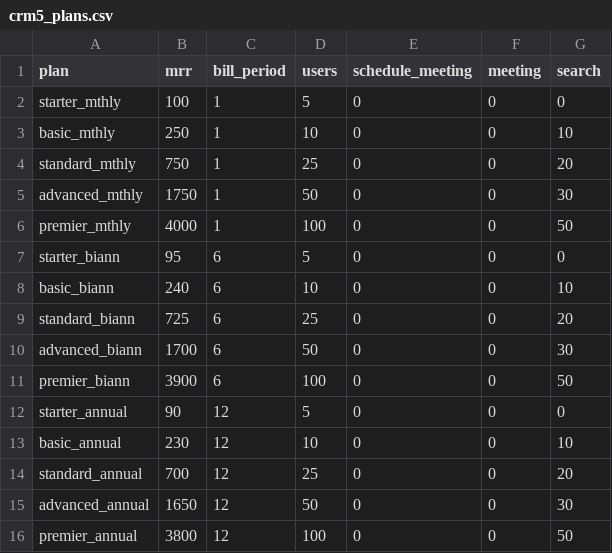
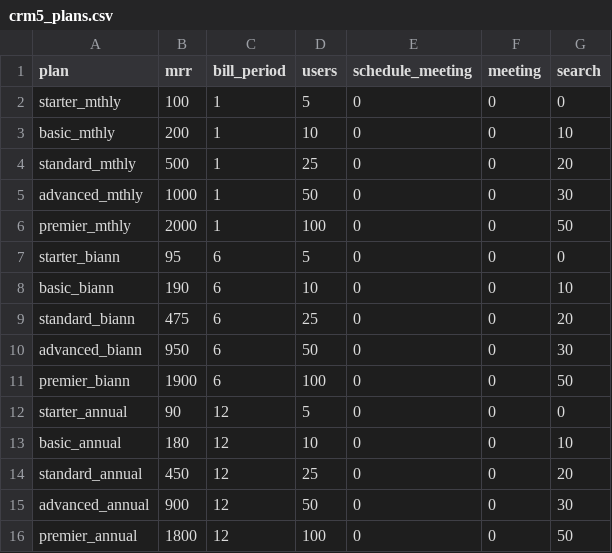
Before and after one commit to carl24k/fight-churn, a CSV file: fightchurn/datagen/conf/crm5_plans.csv, drawn as a sheet.

Commit message:
Make high plan prices per use consistent Adjust utility Adjust rates This version looks pretty good

```diff
--- a/fightchurn/datagen/conf/crm5_plans.csv
+++ b/fightchurn/datagen/conf/crm5_plans.csv
@@ -2,15 +2,15 @@ plan,mrr,bill_period,users,schedule_meeting,meeting,search
 starter_mthly,100,1,5,0,0,0
-basic_mthly,250,1,10,0,0,10
-standard_mthly,750,1,25,0,0,20
-advanced_mthly,1750,1,50,0,0,30
-premier_mthly,4000,1,100,0,0,50
+basic_mthly,200,1,10,0,0,10
+standard_mthly,500,1,25,0,0,20
+advanced_mthly,1000,1,50,0,0,30
+premier_mthly,2000,1,100,0,0,50
 starter_biann,95,6,5,0,0,0
-basic_biann,240,6,10,0,0,10
-standard_biann,725,6,25,0,0,20
-advanced_biann,1700,6,50,0,0,30
-premier_biann,3900,6,100,0,0,50
+basic_biann,190,6,10,0,0,10
+standard_biann,475,6,25,0,0,20
+advanced_biann,950,6,50,0,0,30
+premier_biann,1900,6,100,0,0,50
 starter_annual,90,12,5,0,0,0
-basic_annual,230,12,10,0,0,10
-standard_annual,700,12,25,0,0,20
-advanced_annual,1650,12,50,0,0,30
-premier_annual,3800,12,100,0,0,50
+basic_annual,180,12,10,0,0,10
+standard_annual,450,12,25,0,0,20
+advanced_annual,900,12,50,0,0,30
+premier_annual,1800,12,100,0,0,50
```
Also changed, not shown: fightchurn/datagen/conf/crm5_utility.csv, 1 other file.
